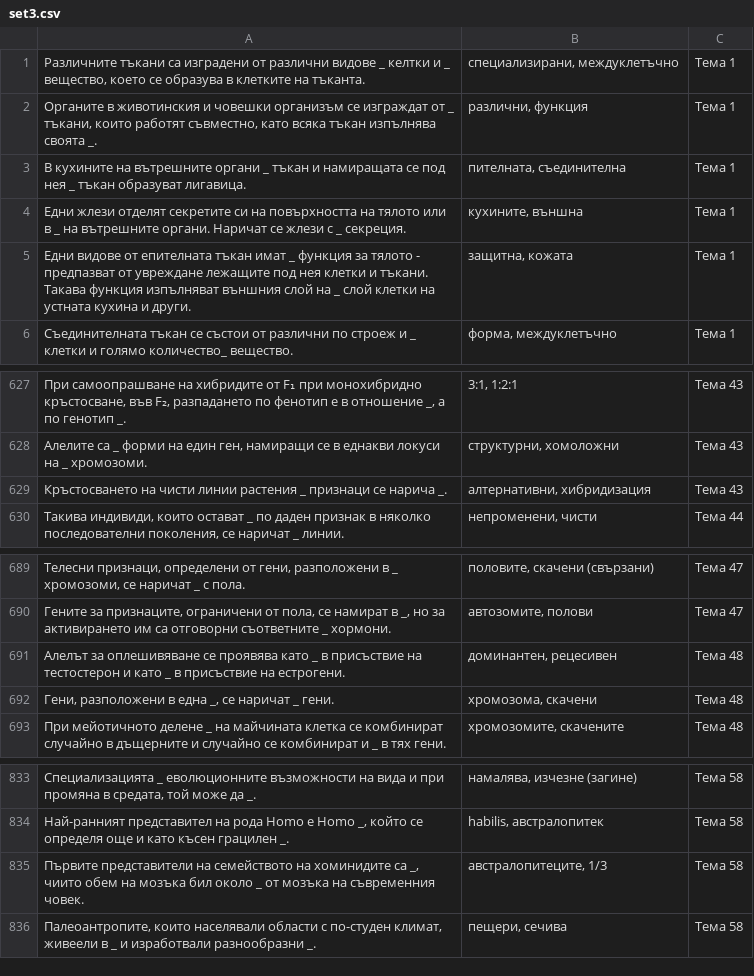
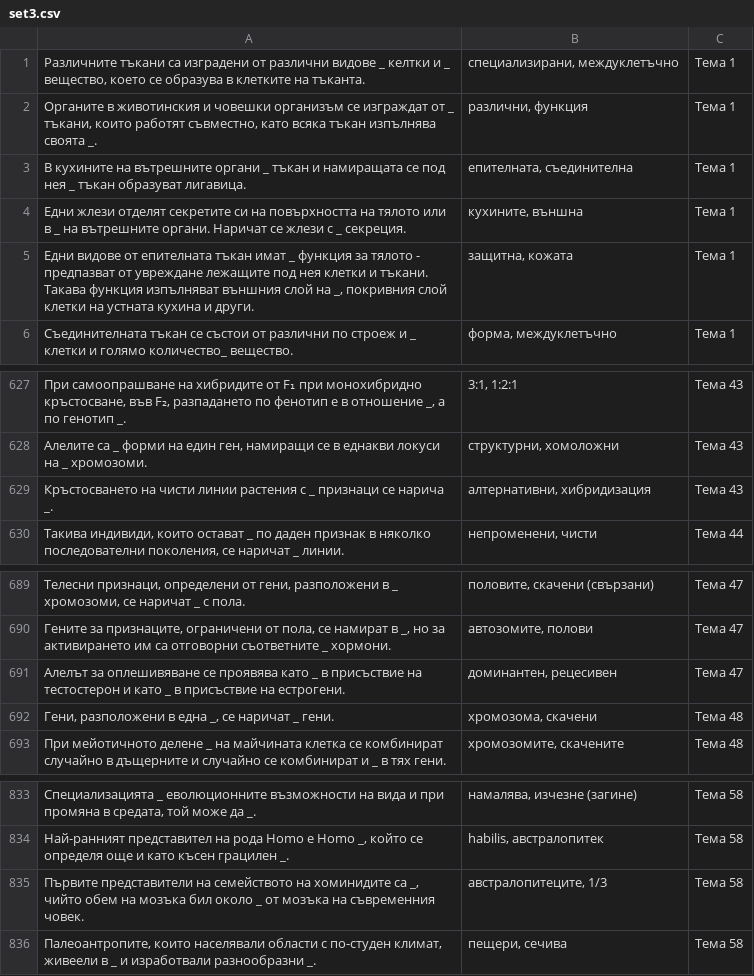
Before and after one commit to Sash0G/MU-tests, a CSV file: androidApp/src/main/assets/set3.csv, drawn as a sheet; only a part is shown, gaps mark what is left out; the diff names each change by its address in the sheet, - before the commit and + after, or states it on an @@ line.

```diff
--- a/androidApp/src/main/assets/set3.csv
+++ b/androidApp/src/main/assets/set3.csv
-B3: пителната, съединителна
+B3: епителната, съединителна
-A5: …слой на _ слой клетки…
+A5: …слой на _, покривния слой клетки…
-A629: …линии растения _ признаци…
+A629: …линии растения с _ признаци…
-C691: Тема 48
+C691: Тема 47
-A835: …са _, чиито обем на…
+A835: …са _, чийто обем на…
```
Also changed, not shown: androidApp/src/main/assets/set2.csv, 2 other files.
